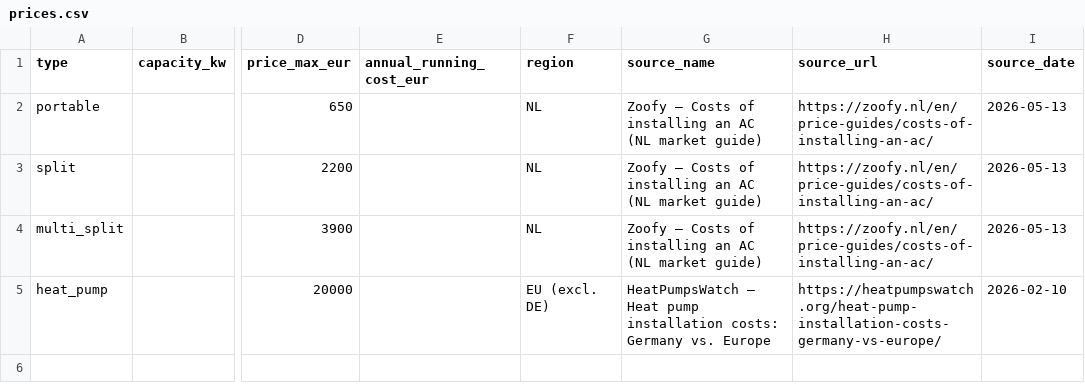
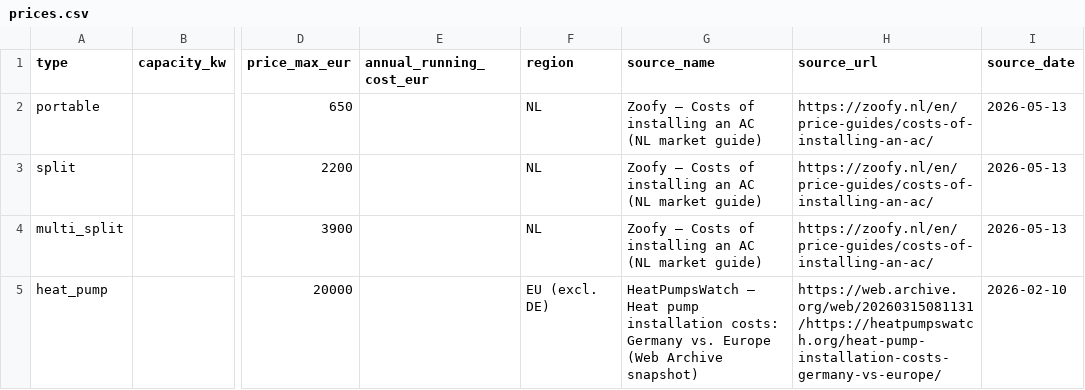
Before and after one commit to amirdaraee/overheated-europe, a CSV file: src/data/curated/prices.csv, drawn as a sheet; only a part is shown, gaps mark what is left out; the diff names each change by its address in the sheet, - before the commit and + after, or states it on an @@ line.

Commit message:
data: re-cite heat-pump price source to Web Archive (live site returning 500)

```diff
--- a/src/data/curated/prices.csv
+++ b/src/data/curated/prices.csv
-G5 (source_name): …vs. Europe
+G5 (source_name): …vs. Europe (Web Archive snapshot)
-H5 (source_url): https://heatpumpswatch.org/heat-pump-installation-costs-germany-vs-europe/
+H5 (source_url): https://web.archive.org/web/20260315081131/https://heatpumpswatch.org/heat-pump-installation-costs-germany-vs-europe/
```
